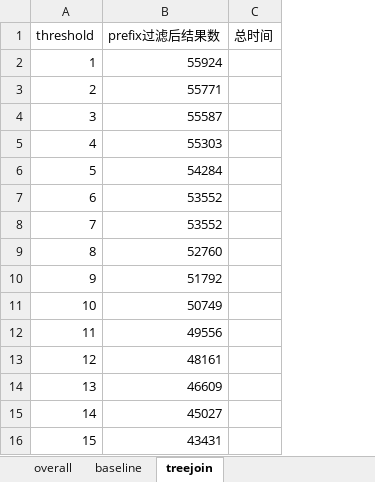
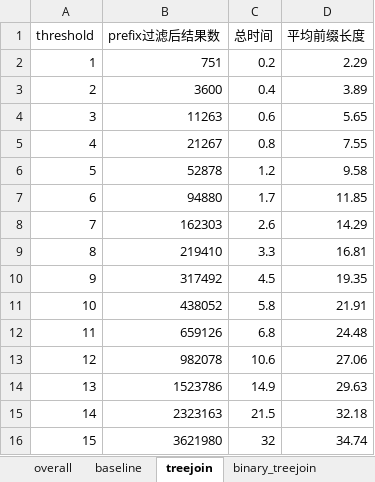
Before and after one commit to zrl05402/TreeJoin, an Excel workbook: result/sprot/sprot.xlsx, sheet treejoin, drawn as a sheet; values as stored, in another font and other column widths than the file's, no borders; the diff names each change by its address in the sheet, - before the commit and + after, or states it on an @@ line.

```diff
--- a/result/sprot/sprot.xlsx (sheet treejoin)
+++ b/result/sprot/sprot.xlsx (sheet treejoin)
+sheet tab: binary_treejoin
+column D (平均前缀长度), rows 2-16: 2.29 | 3.89 | 5.65 | 7.55 | 9.58 | 11.85 | 14.29 | 16.81 | 19.35 | 21.91 | 24.48 | 27.06 | 29.63 | 32.18 | 34.74
-B2 (prefix过滤后结果数): 55924
+B2 (prefix过滤后结果数): 751
-C2 (总时间): (empty)
+C2 (总时间): 0.2
-B3 (prefix过滤后结果数): 55771
+B3 (prefix过滤后结果数): 3600
-C3 (总时间): (empty)
+C3 (总时间): 0.4
-B4 (prefix过滤后结果数): 55587
+B4 (prefix过滤后结果数): 11263
-C4 (总时间): (empty)
+C4 (总时间): 0.6
-B5 (prefix过滤后结果数): 55303
+B5 (prefix过滤后结果数): 21267
-C5 (总时间): (empty)
+C5 (总时间): 0.8
-B6 (prefix过滤后结果数): 54284
+B6 (prefix过滤后结果数): 52878
-C6 (总时间): (empty)
+C6 (总时间): 1.2
-B7 (prefix过滤后结果数): 53552
+B7 (prefix过滤后结果数): 94880
-C7 (总时间): (empty)
+C7 (总时间): 1.7
-B8 (prefix过滤后结果数): 53552
+B8 (prefix过滤后结果数): 162303
-C8 (总时间): (empty)
+C8 (总时间): 2.6
-B9 (prefix过滤后结果数): 52760
+B9 (prefix过滤后结果数): 219410
-C9 (总时间): (empty)
+C9 (总时间): 3.3
-B10 (prefix过滤后结果数): 51792
+B10 (prefix过滤后结果数): 317492
-C10 (总时间): (empty)
+C10 (总时间): 4.5
-B11 (prefix过滤后结果数): 50749
+B11 (prefix过滤后结果数): 438052
-C11 (总时间): (empty)
+C11 (总时间): 5.8
-B12 (prefix过滤后结果数): 49556
+B12 (prefix过滤后结果数): 659126
-C12 (总时间): (empty)
+C12 (总时间): 6.8
-B13 (prefix过滤后结果数): 48161
+B13 (prefix过滤后结果数): 982078
-C13 (总时间): (empty)
+C13 (总时间): 10.6
-B14 (prefix过滤后结果数): 46609
+B14 (prefix过滤后结果数): 1523786
-C14 (总时间): (empty)
+C14 (总时间): 14.9
-B15 (prefix过滤后结果数): 45027
+B15 (prefix过滤后结果数): 2323163
-C15 (总时间): (empty)
+C15 (总时间): 21.5
-B16 (prefix过滤后结果数): 43431
+B16 (prefix过滤后结果数): 3621980
-C16 (总时间): (empty)
+C16 (总时间): 32
```
Also changed, not shown: sheet baseline, sheet overall, result/treebank/treebank.xlsx, 4 other files.
